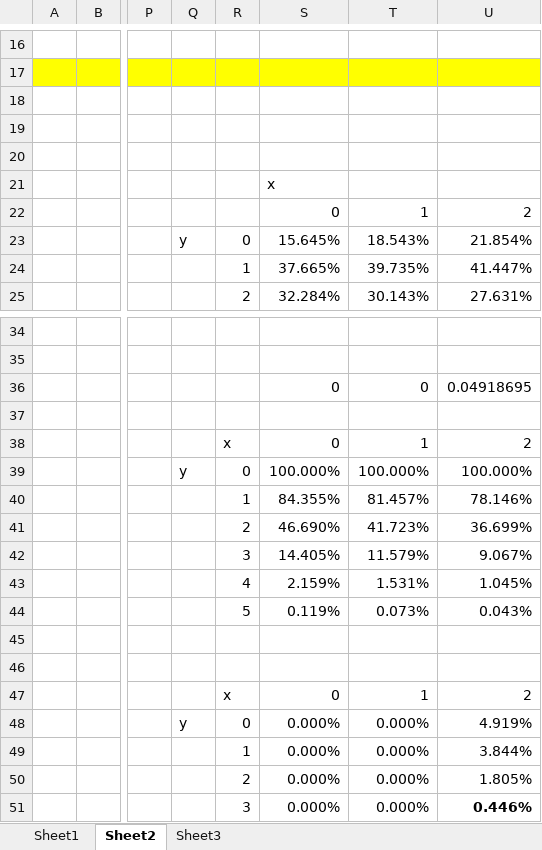
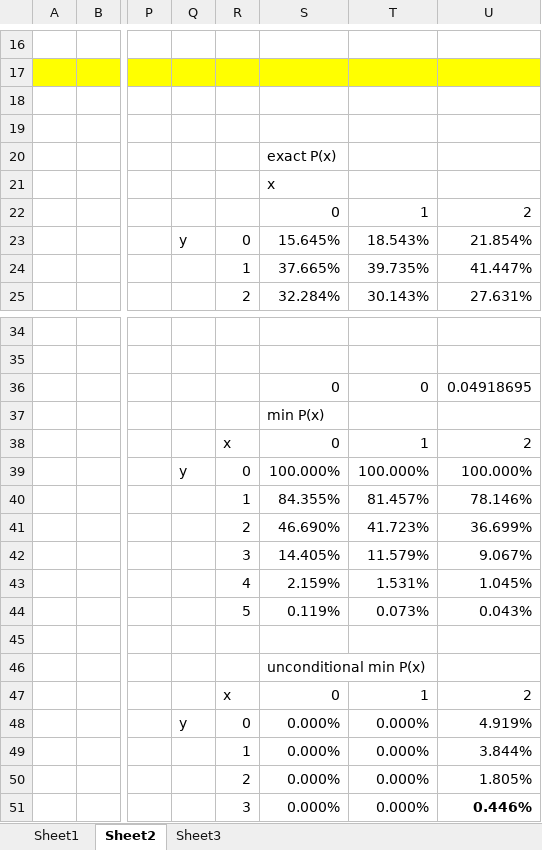
Before and after one commit to Mic-lab/card-math-test, an Excel workbook: documents/Book1.xlsx, sheet Sheet2, drawn as a sheet; only a part is shown, gaps mark what is left out; values as stored, in another font and other column widths than the file's, no borders; conditional formats not drawn; the diff covers the shown part only; the diff names each change by its address in the sheet, - before the commit and + after, or states it on an @@ line.

```diff
--- a/documents/Book1.xlsx (sheet Sheet2)
+++ b/documents/Book1.xlsx (sheet Sheet2)
-S20: (empty)
+S20: exact P(x)
-S37: (empty)
+S37: min P(x)
-S46: (empty)
+S46: unconditional min P(x)
```
Also changed, not shown: 20 added rows and 6 edited cells elsewhere in this sheet, formulas that keep their value, 1 other file.
